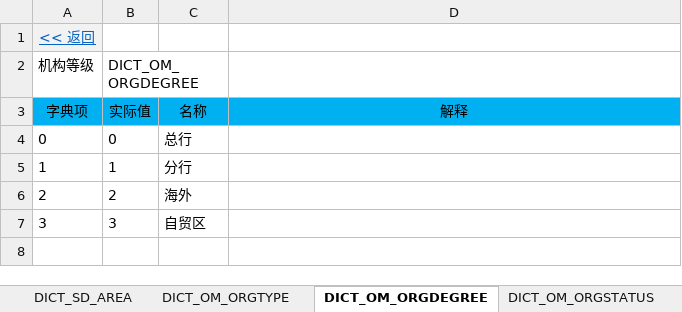
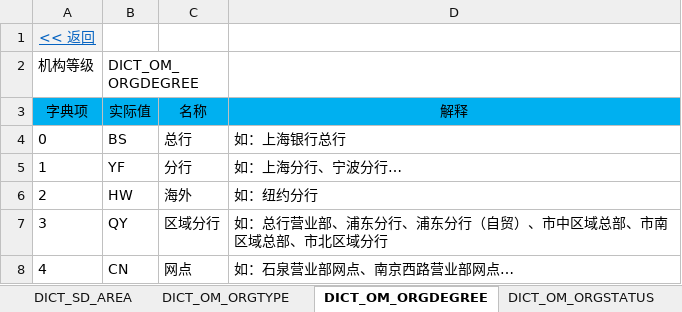
Before and after one commit to shiyunlai/tistools, an Excel workbook: tools-core/model/业务字典.xlsx, sheet DICT_OM_ORGDEGREE, drawn as a sheet; values as stored, in another font and other column widths than the file's, no borders; the diff names each change by its address in the sheet, - before the commit and + after, or states it on an @@ line.

```diff
--- a/tools-core/model/业务字典.xlsx (sheet DICT_OM_ORGDEGREE)
+++ b/tools-core/model/业务字典.xlsx (sheet DICT_OM_ORGDEGREE)
-B4 (实际值): 0
+B4 (实际值): BS
-D4 (解释): (empty)
+D4 (解释): 如：上海银行总行
-B5 (实际值): 1
+B5 (实际值): YF
-D5 (解释): (empty)
+D5 (解释): 如：上海分行、宁波分行…
-B6 (实际值): 2
+B6 (实际值): HW
-D6 (解释): (empty)
+D6 (解释): 如：纽约分行
-B7 (实际值): 3
+B7 (实际值): QY
-C7 (名称): 自贸区
+C7 (名称): 区域分行
-D7 (解释): (empty)
+D7 (解释): 如：总行营业部、浦东分行、浦东分行（自贸）、市中区域总部、市南区域总部、市北区域分行
+row 8: 4 | CN | 网点 | 如：石泉营业部网点、南京西路营业部网点…
```
Also changed, not shown: sheet 业务字典, sheet DICT_ACTION_TYPE, other sheet tabs, 5 other files.
